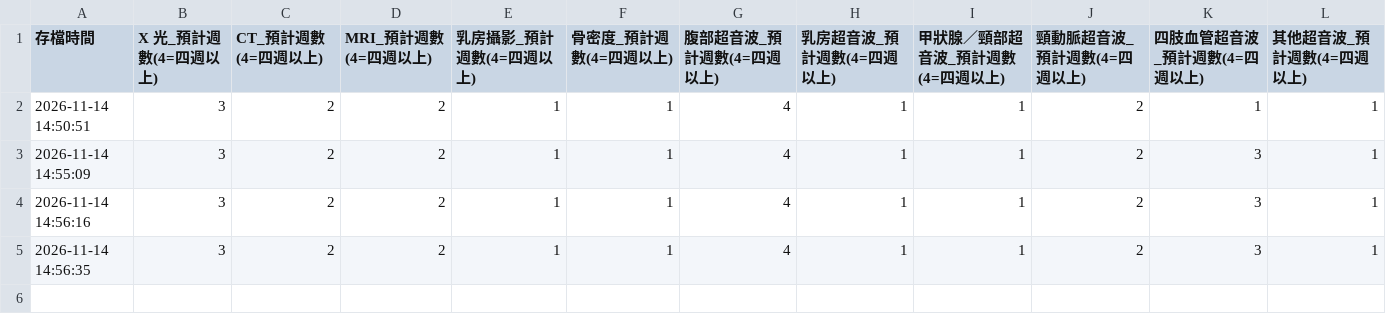
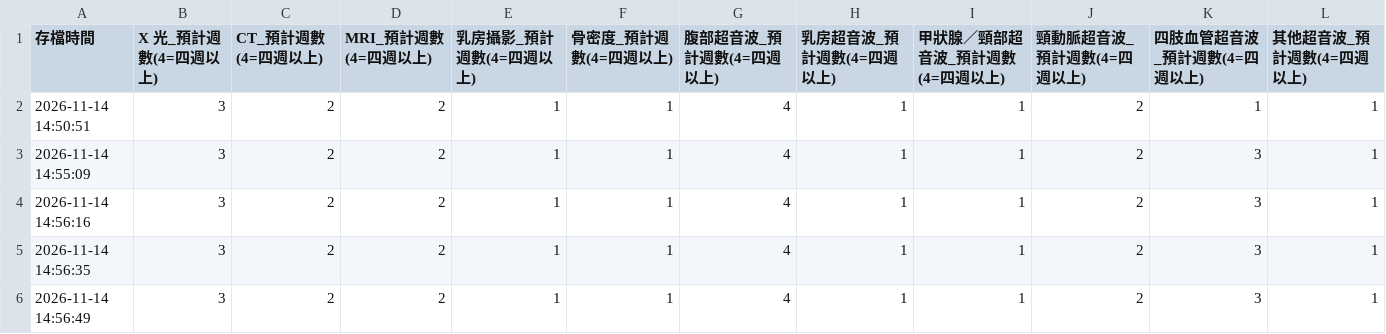
Before and after one commit to weichuncheng0104/006_0029_RadiologyReportWait_Site, a CSV file: expected_history.csv, drawn as a sheet; the diff names each change by its address in the sheet, - before the commit and + after, or states it on an @@ line.

Commit message:
Log expected weeks 2026-11-14 14:56:49

```diff
--- a/expected_history.csv
+++ b/expected_history.csv
+row 6: 2026-11-14 14:56:49 | 3 | 2 | 2 | 1 | 1 | 4 | 1 | 1 | 2 | 3 | 1
```
